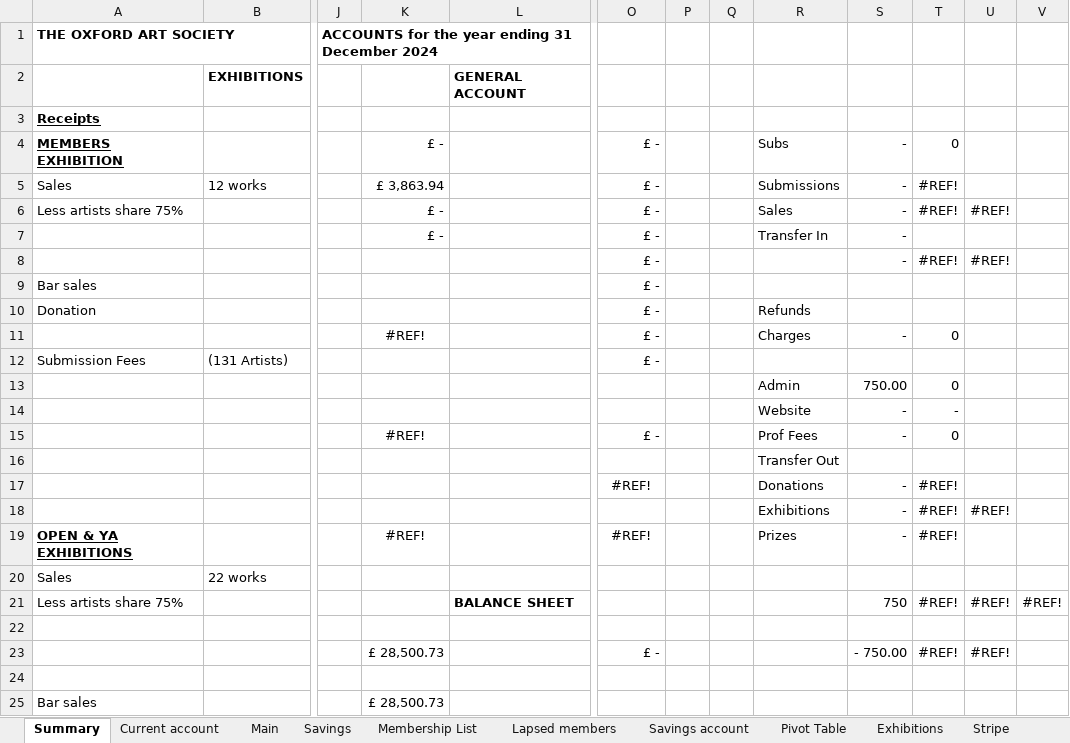
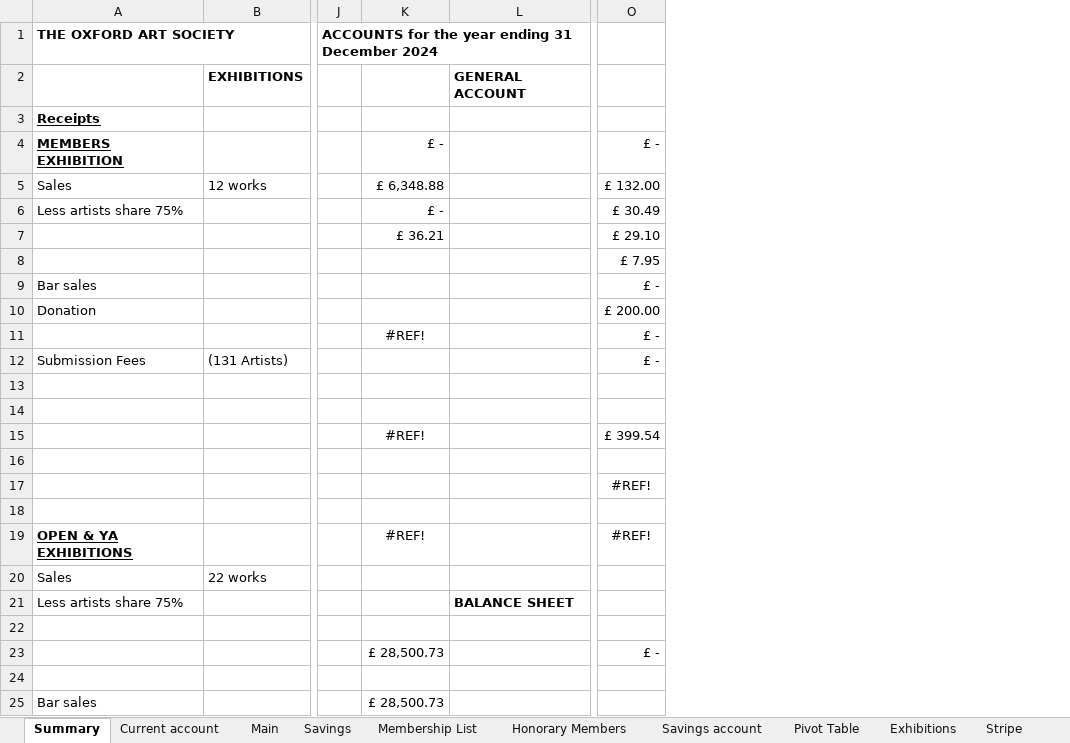
Before and after one commit to dnbarron/OAS_Finances_2025, an Excel workbook: OAS 2025.xlsx, sheet Summary, drawn as a sheet; only a part is shown, gaps mark what is left out; values as stored, in another font and other column widths than the file's, no borders; rows hold the shown columns only; the diff names each change by its address in the sheet, - before the commit and + after, or states it on an @@ line.

```diff
--- a/OAS 2025.xlsx (sheet Summary)
+++ b/OAS 2025.xlsx (sheet Summary)
-sheet tab: Lapsed members
+sheet tab: Honorary Members
-column P, empty
-column Q, empty
-column R, rows 4-19: Subs | Submissions | Sales | Transfer In |  |  | Refunds | Charges |  | Admin | Website | Prof Fees | Transfer Out | Donations | Exhibitions | Prizes
-column S, rows 4-23: - | - | - | - | - |  |  | - |  | 750.00 | - | - |  | - | - | - |  | 750 |  | - 750.00
-column T, rows 4-23: 0 | #REF! | #REF! |  | #REF! |  |  | 0 |  | 0 | - | 0 |  | #REF! | #REF! | #REF! |  | #REF! |  | #REF!
-column U, rows 6-23: #REF! |  | #REF! |  |  |  |  |  |  |  |  |  | #REF! |  |  | #REF! |  | #REF!
-column V, row 21: #REF!
-K5: £ 3,863.94
+K5: £ 6,348.88
-O5: £ -
+O5: £ 132.00
-O6: £ -
+O6: £ 30.49
-K7: £ -
+K7: £ 36.21
-O7: £ -
+O7: £ 29.10
-O8: £ -
+O8: £ 7.95
-O10: £ -
+O10: £ 200.00
-O15: £ -
+O15: £ 399.54
-row 18:  |  |  |  |  |  |  |  | Exhibitions | - | #REF! | #REF!
+row 18: (empty)
```
Also changed, not shown: sheet Stripe, sheet Current account, sheet Membership List, sheet Main, sheet Open Exhibition, sheet Members Exhibition, 4 more sheets, formulas that keep their value, 1 other file.
